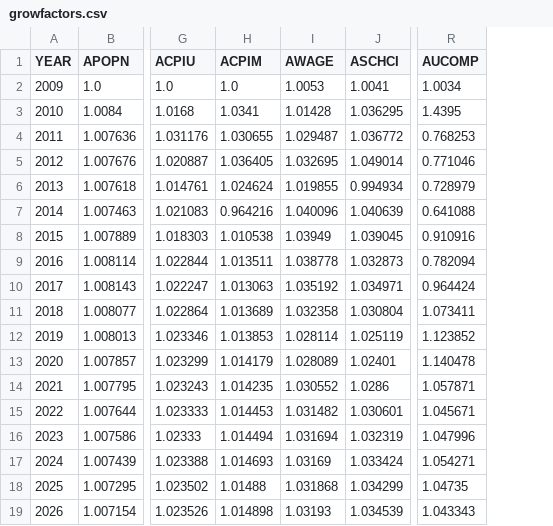
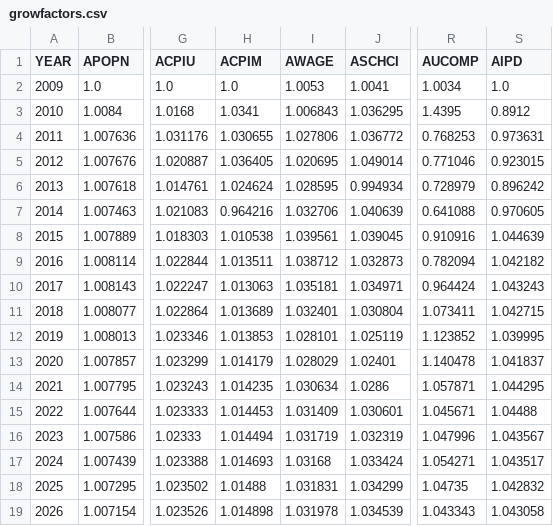
Before and after one commit to PSLmodels/taxdata, a CSV file: stage1/growfactors.csv, drawn as a sheet; only a part is shown, gaps mark what is left out; the diff names each change by its address in the sheet, - before the commit and + after, or states it on an @@ line.

Commit message:
Fix AIPD formula

```diff
--- a/stage1/growfactors.csv
+++ b/stage1/growfactors.csv
+column S (AIPD), rows 2-19: 1.0 | 0.8912 | 0.973631 | 0.923015 | 0.896242 | 0.970605 | 1.044639 | 1.042182 | 1.043243 | 1.042715 | 1.039995 | 1.041837 | 1.044295 | 1.04488 | 1.043567 | 1.043517 | 1.042832 | 1.043058
-I3 (AWAGE): 1.01428
+I3 (AWAGE): 1.006843
-I4 (AWAGE): 1.029487
+I4 (AWAGE): 1.027806
-I5 (AWAGE): 1.032695
+I5 (AWAGE): 1.020695
-I6 (AWAGE): 1.019855
+I6 (AWAGE): 1.028595
-I7 (AWAGE): 1.040096
+I7 (AWAGE): 1.032706
-I8 (AWAGE): 1.03949
+I8 (AWAGE): 1.039561
-I9 (AWAGE): 1.038778
+I9 (AWAGE): 1.038712
-I10 (AWAGE): 1.035192
+I10 (AWAGE): 1.035181
-I11 (AWAGE): 1.032358
+I11 (AWAGE): 1.032401
-I12 (AWAGE): 1.028114
+I12 (AWAGE): 1.028101
-I13 (AWAGE): 1.028089
+I13 (AWAGE): 1.028029
-I14 (AWAGE): 1.030552
+I14 (AWAGE): 1.030634
-I15 (AWAGE): 1.031482
+I15 (AWAGE): 1.031409
-I16 (AWAGE): 1.031694
+I16 (AWAGE): 1.031719
-I17 (AWAGE): 1.03169
+I17 (AWAGE): 1.03168
-I18 (AWAGE): 1.031868
+I18 (AWAGE): 1.031831
-I19 (AWAGE): 1.03193
+I19 (AWAGE): 1.031978
```
